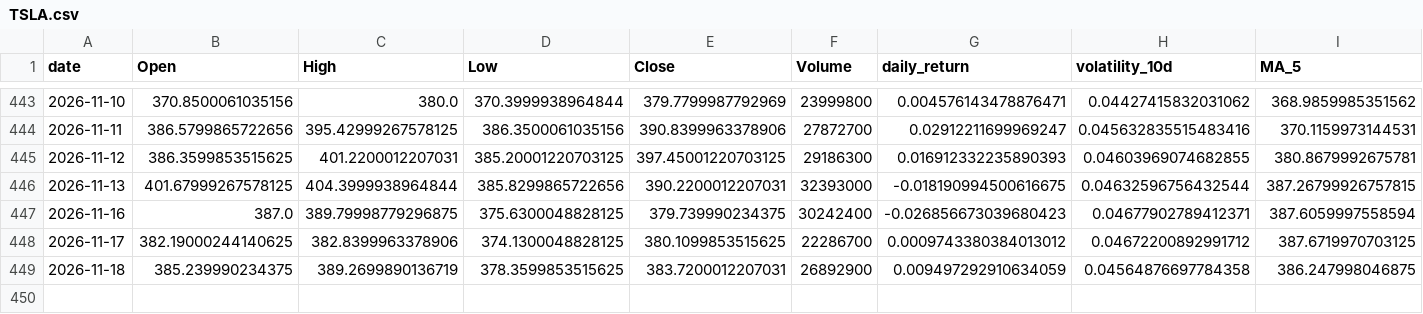
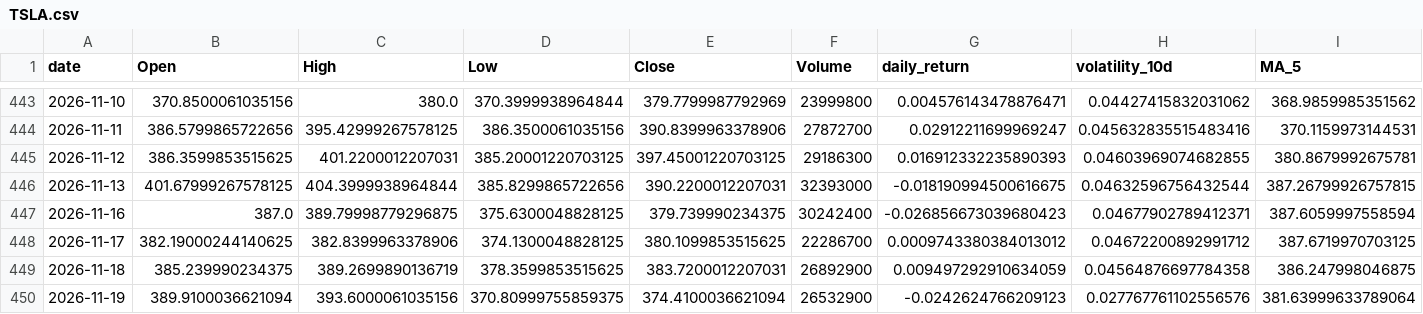
Before and after one commit to Gasthorn/Projet4A_PredictionsBoursieres, a CSV file: data/TSLA.csv, drawn as a sheet; only a part is shown, gaps mark what is left out; rows hold the shown columns only; the diff names each change by its address in the sheet, - before the commit and + after, or states it on an @@ line.

```diff
--- a/data/TSLA.csv
+++ b/data/TSLA.csv
+row 450: 2026-11-19 | 389.9100036621094 | 393.6000061035156 | 370.80999755859375 | 374.4100036621094 | 26532900 | -0.0242624766209123 | 0.027767761102556576 | 381.63999633789064
```
Also changed, not shown: data/AAPL.csv, data/ALL_ACTIONS.csv, 6 other files.
